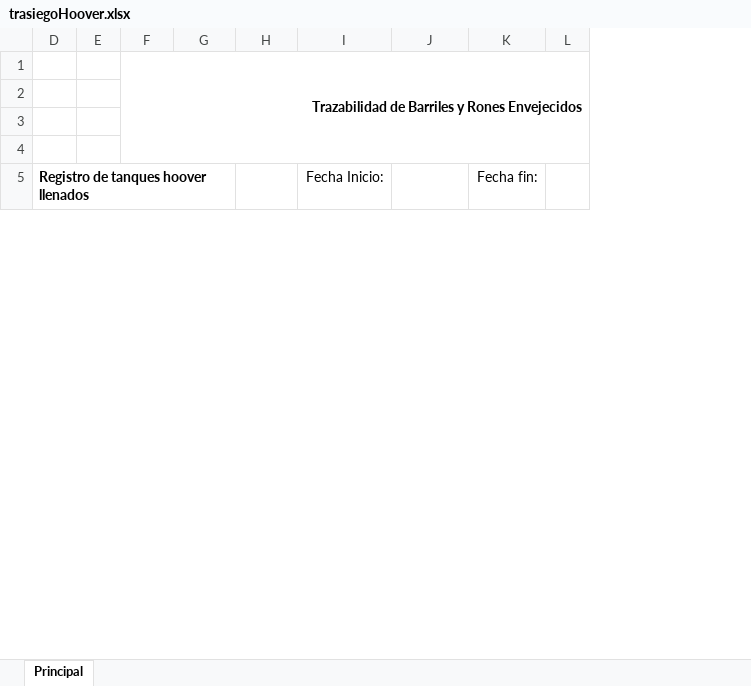
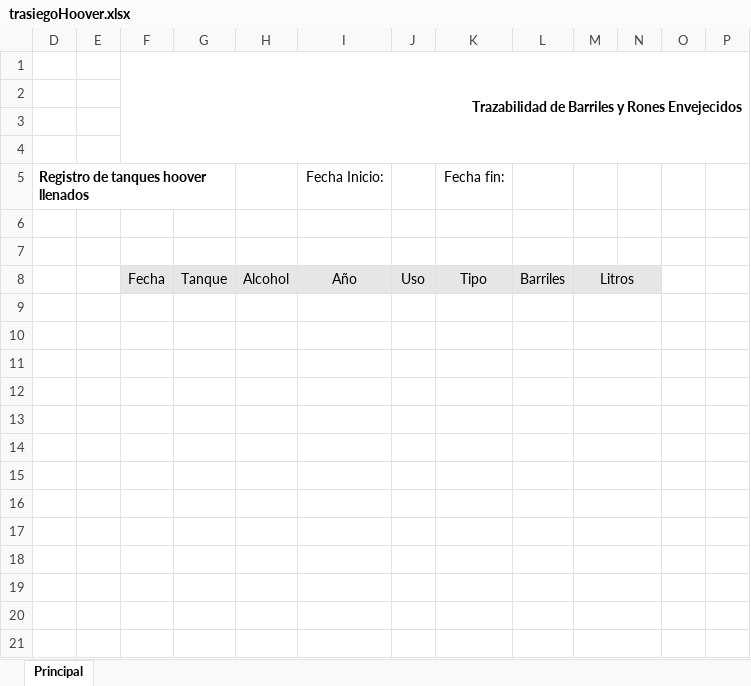
Before and after one commit to alan-olivares/Nicaragua, an Excel workbook: archivos/trasiegoHoover.xlsx, sheet Principal, drawn as a sheet; only a part is shown; values as stored, in another font and other column widths than the file's, no borders; charts and pictures not drawn; removed rows and columns are numbered as before the commit, all else as after; the diff covers the shown part only; the diff names each change by its address in the sheet, - before the commit and + after, or states it on an @@ line.

```diff
--- a/archivos/trasiegoHoover.xlsx (sheet Principal)
+++ b/archivos/trasiegoHoover.xlsx (sheet Principal)
+column J, empty
-column K, row 5: Fecha fin:
+column L, empty
+column N, empty
+column O, empty
+column P, empty
-K5: (empty)
+K5: Fecha fin:
+row 6: (empty)
+row 7: (empty)
+row 8:  |  | Fecha | Tanque | Alcohol | Año | Uso | Tipo | Barriles | Litros
+row 9: (empty)
+row 10: (empty)
+row 11: (empty)
+row 12: (empty)
+row 13: (empty)
+row 14: (empty)
+row 15: (empty)
+row 16: (empty)
+row 17: (empty)
+row 18: (empty)
+row 19: (empty)
+row 20: (empty)
+row 21: (empty)
```
Also changed, not shown: 177 added rows and 2 edited cells elsewhere in this sheet, charts or pictures, 4 other files.
